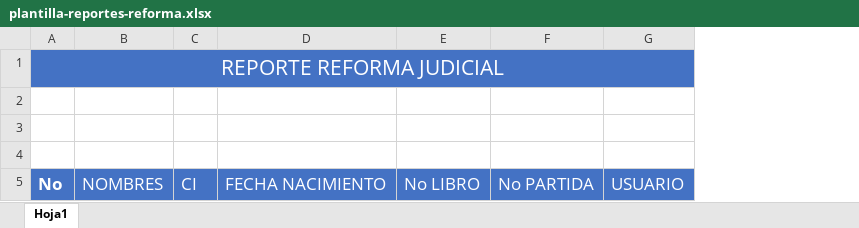
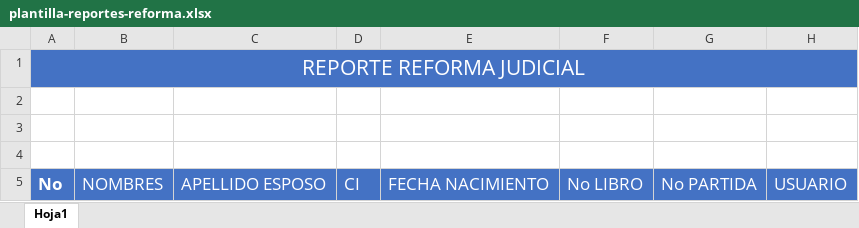
Before and after one commit to rentmar/ocd, an Excel workbook: assets/info/plantilla-reportes-reforma.xlsx, sheet Hoja1, drawn as a sheet; values as stored, in another font and other column widths than the file's, no borders; charts and pictures and conditional formats not drawn; the diff names each change by its address in the sheet, - before the commit and + after, or states it on an @@ line.

```diff
--- a/assets/info/plantilla-reportes-reforma.xlsx (sheet Hoja1)
+++ b/assets/info/plantilla-reportes-reforma.xlsx (sheet Hoja1)
+column C, row 5: APELLIDO ESPOSO
```
Also changed, not shown: charts or pictures, 2 other files.
